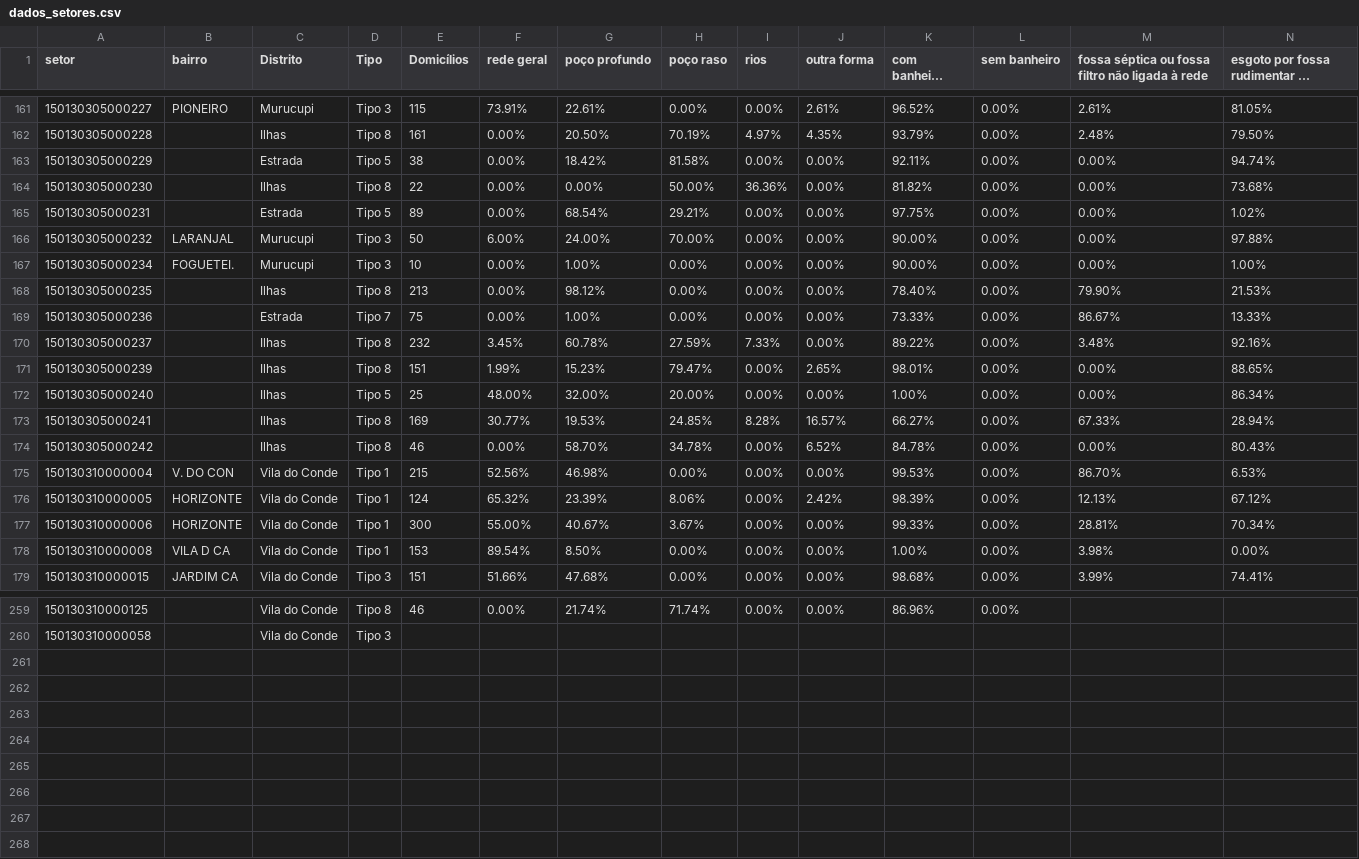
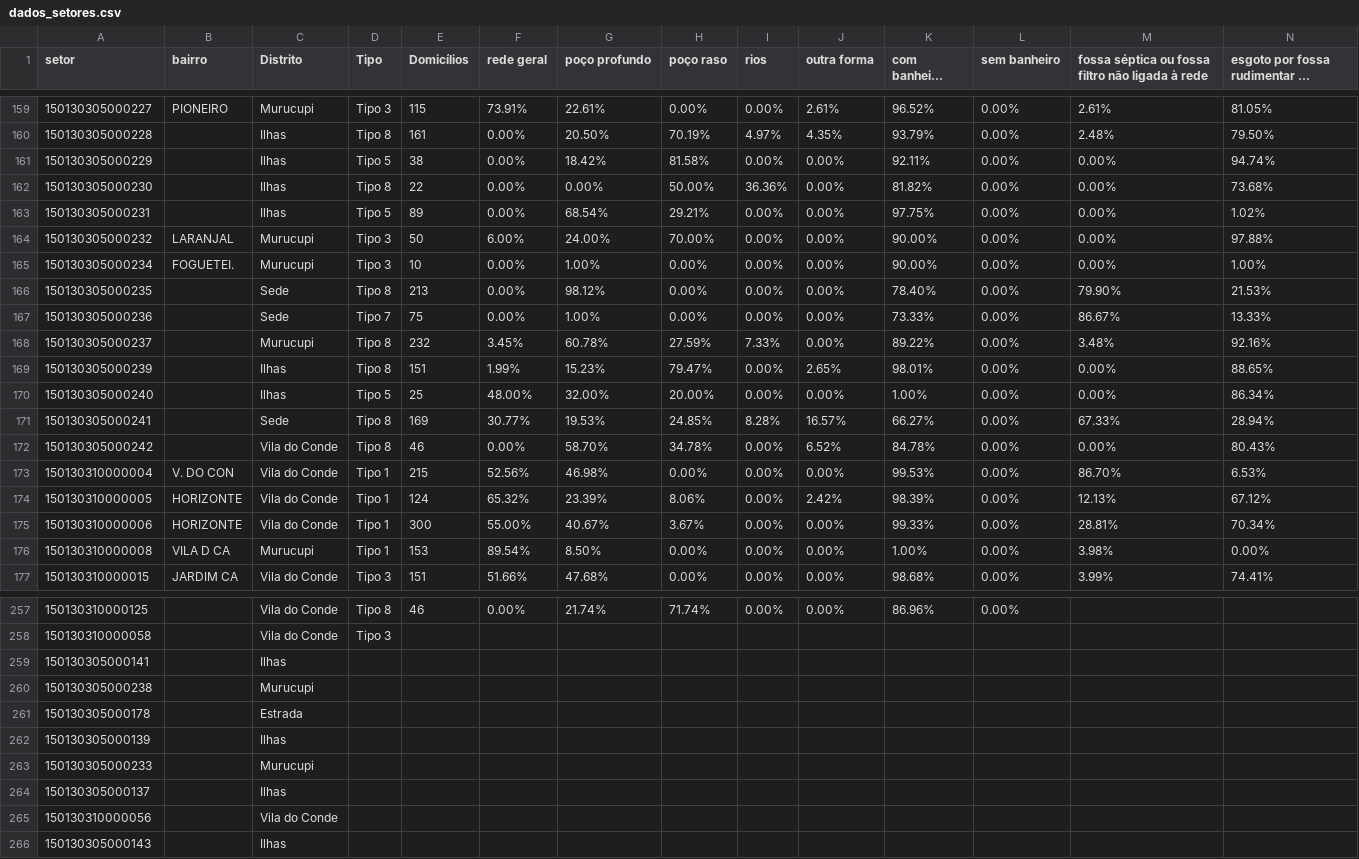
Before and after one commit to victorsantiago/odsb_ordenamento, a CSV file: dados_setores.csv, drawn as a sheet; only a part is shown, gaps mark what is left out; long unchanged cells end in …; addresses are those after the commit; rows hold the shown columns only; the diff covers the shown part only; the diff names each change by its address in the sheet, - before the commit and + after, or states it on an @@ line.

```diff
--- a/dados_setores.csv
+++ b/dados_setores.csv
-C161 (Distrito): Estrada
+C161 (Distrito): Ilhas
-C163 (Distrito): Estrada
+C163 (Distrito): Ilhas
-C166 (Distrito): Ilhas
+C166 (Distrito): Sede
-C167 (Distrito): Estrada
+C167 (Distrito): Sede
-C168 (Distrito): Ilhas
+C168 (Distrito): Murucupi
-C171 (Distrito): Ilhas
+C171 (Distrito): Sede
-C172 (Distrito): Ilhas
+C172 (Distrito): Vila do Conde
-C176 (Distrito): Vila do Conde
+C176 (Distrito): Murucupi
+row 259: 150130305000141 |  | Ilhas
+row 260: 150130305000238 |  | Murucupi
+row 261: 150130305000178 |  | Estrada
+row 262: 150130305000139 |  | Ilhas
+row 263: 150130305000233 |  | Murucupi
+row 264: 150130305000137 |  | Ilhas
+row 265: 150130310000056 |  | Vila do Conde
+row 266: 150130305000143 |  | Ilhas
```
Also changed, not shown: 2 removed rows and 23 edited cells elsewhere in this file.
